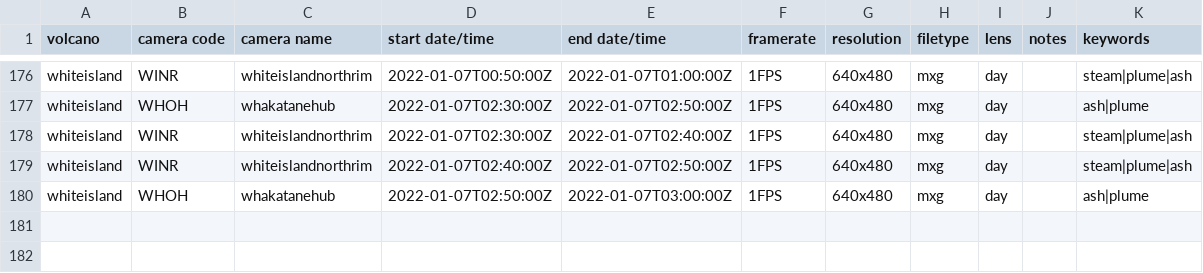
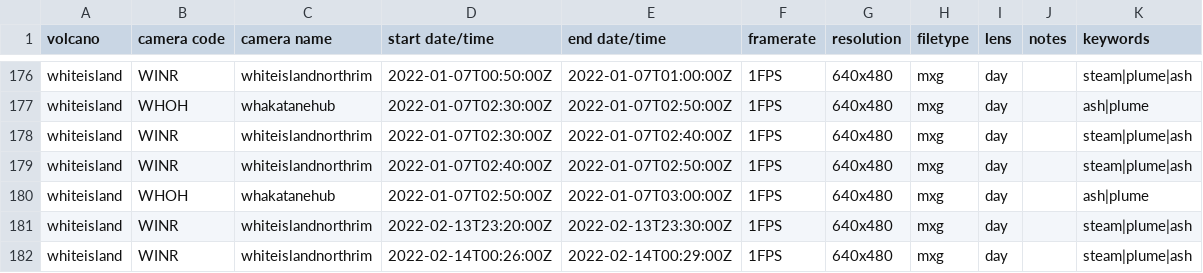
Before and after one commit to Camasher/Video_archive_data, a CSV file: video_archive.csv, drawn as a sheet; only a part is shown, gaps mark what is left out; the diff names each change by its address in the sheet, - before the commit and + after, or states it on an @@ line.

Commit message:
Update video_archive.csv

```diff
--- a/video_archive.csv
+++ b/video_archive.csv
+row 181: whiteisland | WINR | whiteislandnorthrim | 2022-02-13T23:20:00Z | 2022-02-13T23:30:00Z | 1FPS | 640x480 | mxg | day |  | steam|plume|ash
+row 182: whiteisland | WINR | whiteislandnorthrim | 2022-02-14T00:26:00Z | 2022-02-14T00:29:00Z | 1FPS | 640x480 | mxg | day |  | steam|plume|ash
```
